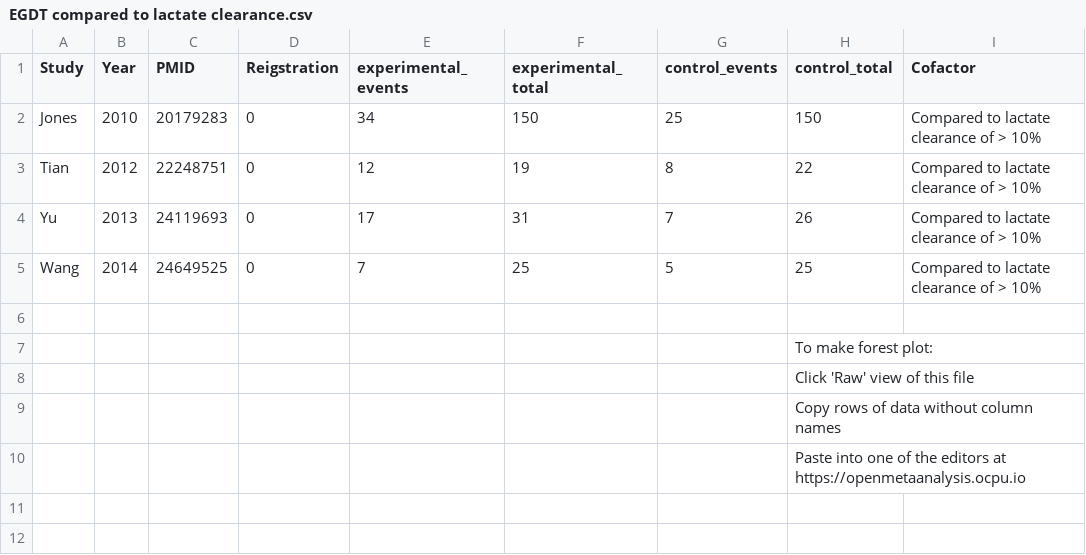
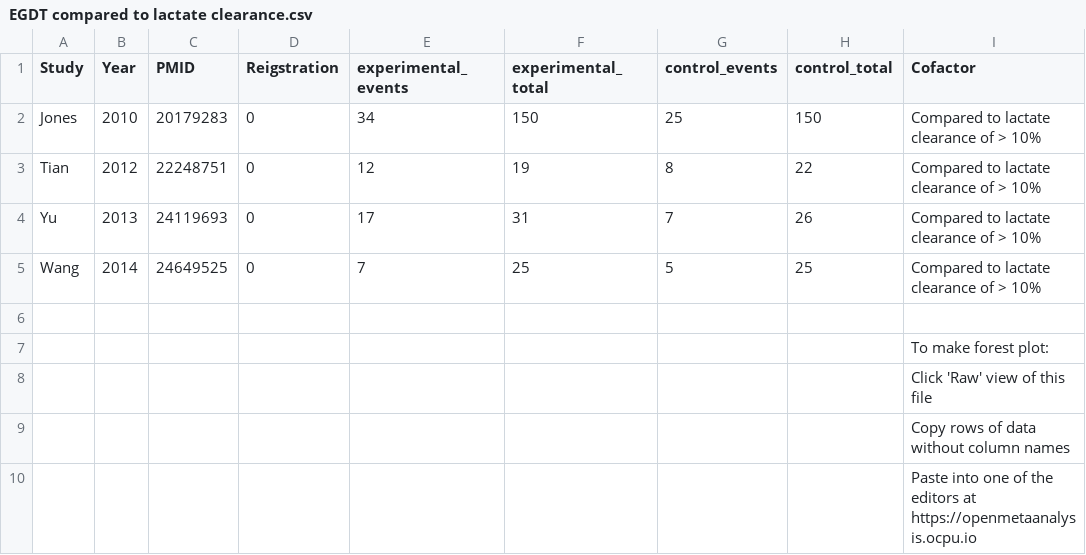
Before and after one commit to openMetaAnalysis/Early-goal-directed-therapy-for-septic-shock, a CSV file: files/data/EGDT compared to lactate clearance.csv, drawn as a sheet; removed rows and columns are numbered as before the commit, all else as after; the diff names each change by its address in the sheet, - before the commit and + after, or states it on an @@ line.

Commit message:
Update EGDT compared to lactate clearance.csv

```diff
--- a/files/data/EGDT compared to lactate clearance.csv
+++ b/files/data/EGDT compared to lactate clearance.csv
-row 7:  |  |  |  |  |  |  | To make forest plot:
-row 8:  |  |  |  |  |  |  | Click 'Raw' view of this file
-row 9:  |  |  |  |  |  |  | Copy rows of data without column names
-row 10:  |  |  |  |  |  |  | Paste into one of the editors at https://openmetaanalysis.ocpu.io
+row 7:  |  |  |  |  |  |  |  | To make forest plot:
+row 8:  |  |  |  |  |  |  |  | Click 'Raw' view of this file
+row 9:  |  |  |  |  |  |  |  | Copy rows of data without column names
+row 10:  |  |  |  |  |  |  |  | Paste into one of the editors at https://openmetaanalysis.ocpu.io
```
